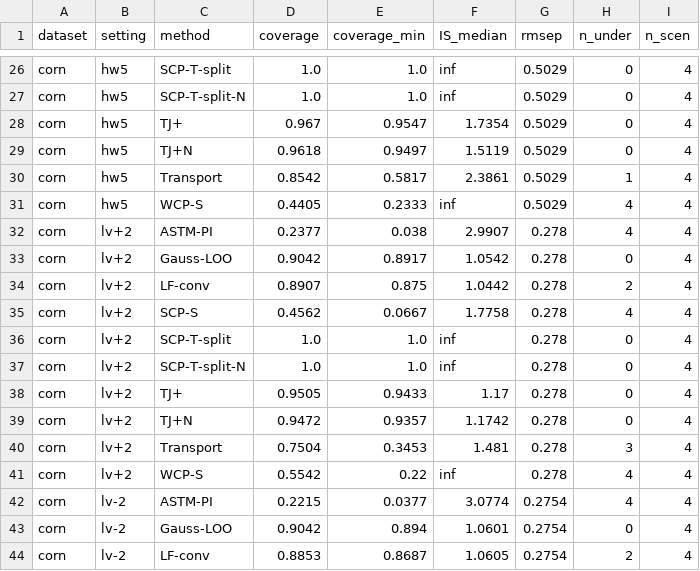
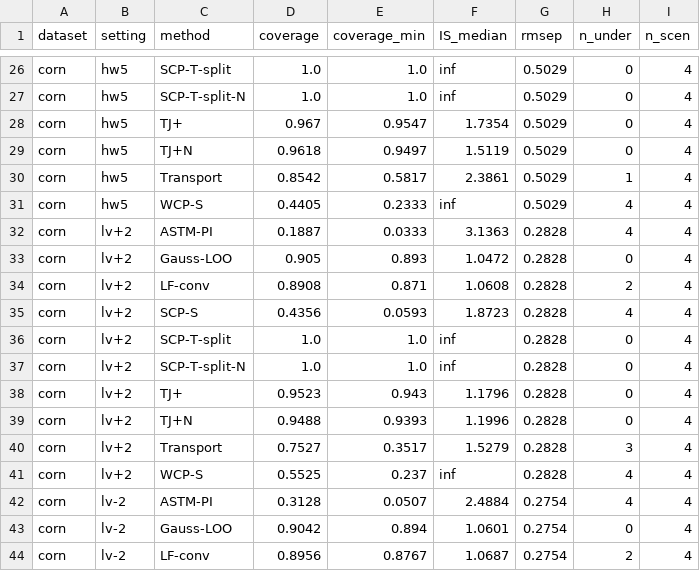
Before and after one commit to Bhargavteja-9779/rp_c_4, a CSV file: Target_Journal_Submission/tables/table7b_window_lv_sensitivity.csv, drawn as a sheet; only a part is shown, gaps mark what is left out; the diff covers the shown part only.

```diff
--- a/Target_Journal_Submission/tables/table7b_window_lv_sensitivity.csv
+++ b/Target_Journal_Submission/tables/table7b_window_lv_sensitivity.csv
@@ -31,14 +31,14 @@ corn,hw5,Transport,0.8542,0.5817,2.3861,0.5029,1,4
 corn,hw5,WCP-S,0.4405,0.2333,inf,0.5029,4,4
-corn,lv+2,ASTM-PI,0.2377,0.038,2.9907,0.278,4,4
-corn,lv+2,Gauss-LOO,0.9042,0.8917,1.0542,0.278,0,4
-corn,lv+2,LF-conv,0.8907,0.875,1.0442,0.278,2,4
-corn,lv+2,SCP-S,0.4562,0.0667,1.7758,0.278,4,4
-corn,lv+2,SCP-T-split,1.0,1.0,inf,0.278,0,4
-corn,lv+2,SCP-T-split-N,1.0,1.0,inf,0.278,0,4
-corn,lv+2,TJ+,0.9505,0.9433,1.17,0.278,0,4
-corn,lv+2,TJ+N,0.9472,0.9357,1.1742,0.278,0,4
-corn,lv+2,Transport,0.7504,0.3453,1.481,0.278,3,4
-corn,lv+2,WCP-S,0.5542,0.22,inf,0.278,4,4
-corn,lv-2,ASTM-PI,0.2215,0.0377,3.0774,0.2754,4,4
+corn,lv+2,ASTM-PI,0.1887,0.0333,3.1363,0.2828,4,4
+corn,lv+2,Gauss-LOO,0.905,0.893,1.0472,0.2828,0,4
+corn,lv+2,LF-conv,0.8908,0.871,1.0608,0.2828,2,4
+corn,lv+2,SCP-S,0.4356,0.0593,1.8723,0.2828,4,4
+corn,lv+2,SCP-T-split,1.0,1.0,inf,0.2828,0,4
+corn,lv+2,SCP-T-split-N,1.0,1.0,inf,0.2828,0,4
+corn,lv+2,TJ+,0.9523,0.943,1.1796,0.2828,0,4
+corn,lv+2,TJ+N,0.9488,0.9393,1.1996,0.2828,0,4
+corn,lv+2,Transport,0.7527,0.3517,1.5279,0.2828,3,4
+corn,lv+2,WCP-S,0.5525,0.237,inf,0.2828,4,4
+corn,lv-2,ASTM-PI,0.3128,0.0507,2.4884,0.2754,4,4
 corn,lv-2,Gauss-LOO,0.9042,0.894,1.0601,0.2754,0,4
-corn,lv-2,LF-conv,0.8853,0.8687,1.0605,0.2754,2,4
+corn,lv-2,LF-conv,0.8956,0.8767,1.0687,0.2754,2,4
```
Also changed, not shown: 123 edited cells elsewhere in this file, 46 other files.
